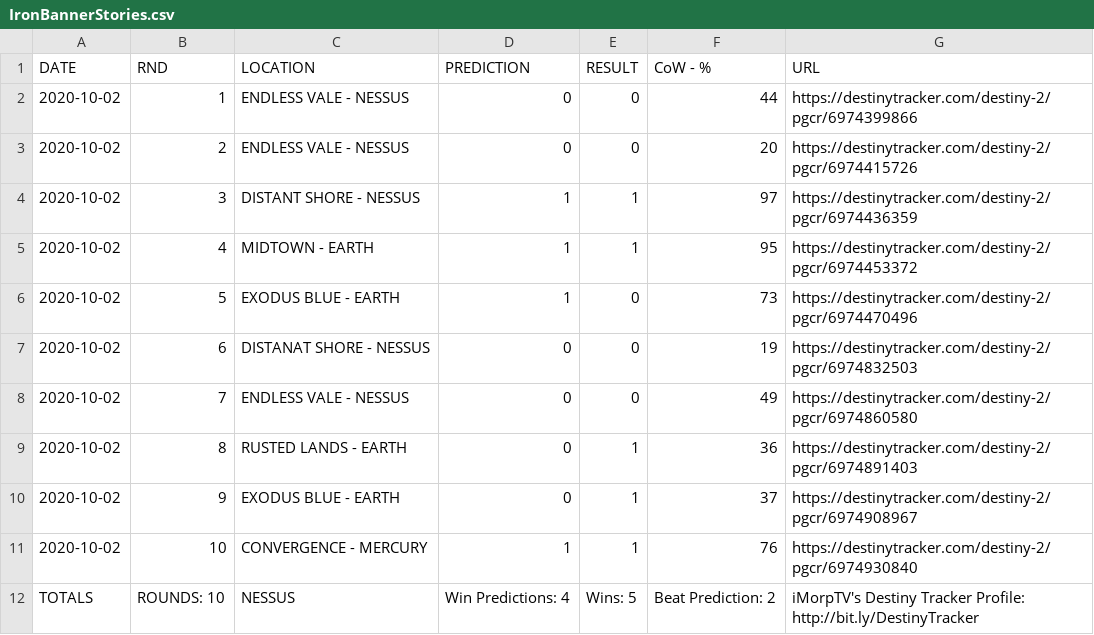
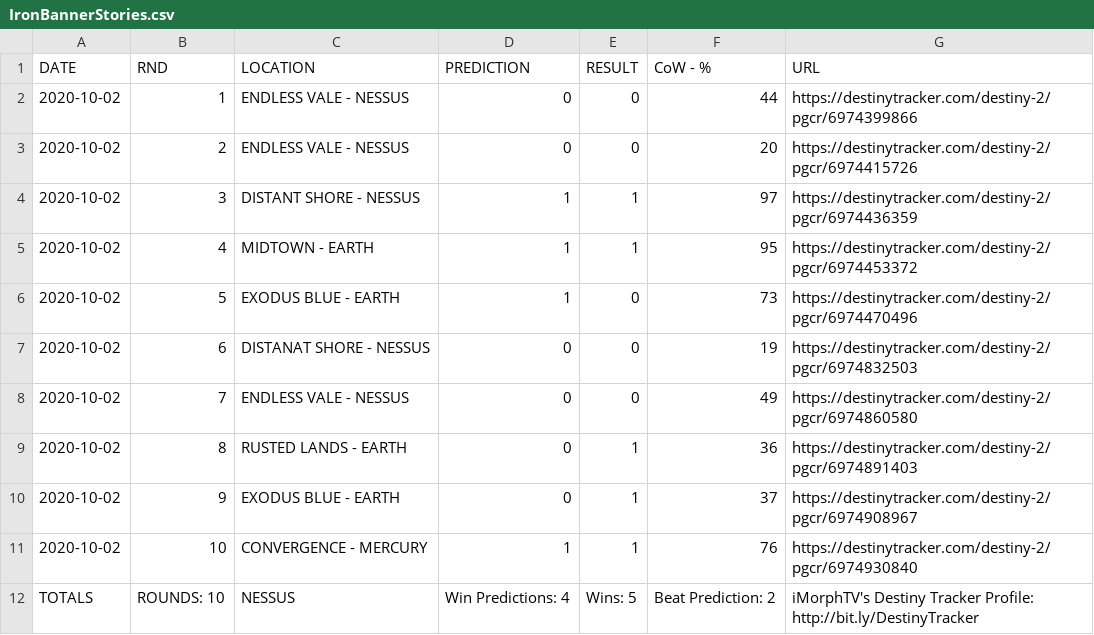
Before and after one commit to iMorpheus/DestinyPvPStories, a CSV file: IronBannerStories.csv, drawn as a sheet.

Commit message:
Update IronBannerStories.csv

```diff
--- a/IronBannerStories.csv
+++ b/IronBannerStories.csv
@@ -11,2 +11,2 @@ DATE, RND, LOCATION, PREDICTION, RESULT, CoW - %, URL
 2020-10-02, 10, CONVERGENCE - MERCURY, 1, 1, 76, https://destinytracker.com/destiny-2/pgcr/6974930840
-TOTALS,  ROUNDS: 10, NESSUS, Win Predictions: 4, Wins: 5, Beat Prediction: 2, iMorpTV's Destiny Tracker Profile: http://bit.ly/DestinyTracker
+TOTALS,  ROUNDS: 10, NESSUS, Win Predictions: 4, Wins: 5, Beat Prediction: 2, iMorphTV's Destiny Tracker Profile: http://bit.ly/DestinyTracker
```
